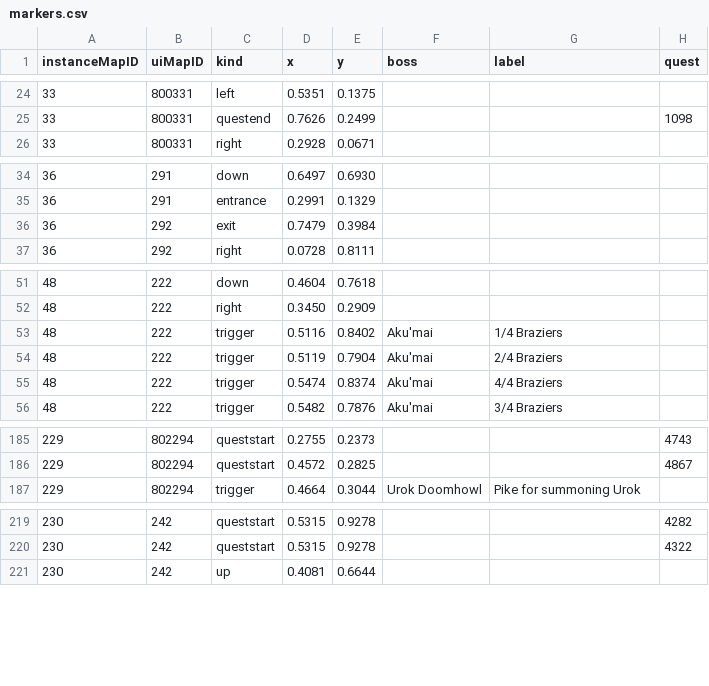
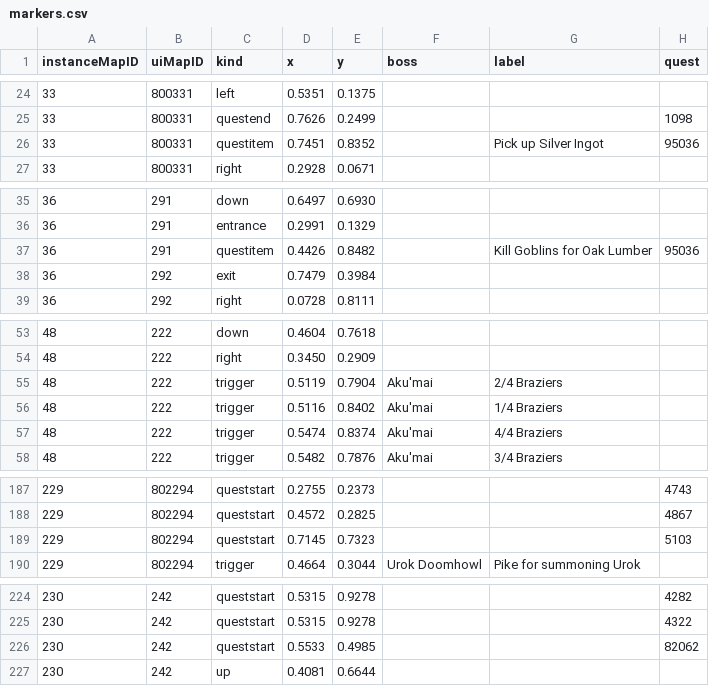
Before and after one commit to perweum/dungeon-crawler-forever, a CSV file: data/manual/markers.csv, drawn as a sheet; only a part is shown, gaps mark what is left out; the diff covers the shown part only.

```diff
--- a/data/manual/markers.csv
+++ b/data/manual/markers.csv
@@ -25,2 +25,3 @@ instanceMapID,uiMapID,kind,x,y,boss,label,quest
 33,800331,questend,0.7626,0.2499,,,1098
+33,800331,questitem,0.7451,0.8352,,Pick up Silver Ingot,95036
 33,800331,right,0.2928,0.0671,,,
@@ -35,2 +36,3 @@ instanceMapID,uiMapID,kind,x,y,boss,label,quest
 36,291,entrance,0.2991,0.1329,,,
+36,291,questitem,0.4426,0.8482,,Kill Goblins for Oak Lumber,95036
 36,292,exit,0.7479,0.3984,,,
@@ -52,4 +54,4 @@ instanceMapID,uiMapID,kind,x,y,boss,label,quest
 48,222,right,0.3450,0.2909,,,
+48,222,trigger,0.5119,0.7904,Aku'mai,2/4 Braziers,
 48,222,trigger,0.5116,0.8402,Aku'mai,1/4 Braziers,
-48,222,trigger,0.5119,0.7904,Aku'mai,2/4 Braziers,
 48,222,trigger,0.5474,0.8374,Aku'mai,4/4 Braziers,
@@ -186,2 +188,3 @@ instanceMapID,uiMapID,kind,x,y,boss,label,quest
 229,802294,queststart,0.4572,0.2825,,,4867
+229,802294,queststart,0.7145,0.7323,,,5103
 229,802294,trigger,0.4664,0.3044,Urok Doomhowl,Pike for summoning Urok,
@@ -220,2 +225,3 @@ instanceMapID,uiMapID,kind,x,y,boss,label,quest
 230,242,queststart,0.5315,0.9278,,,4322
+230,242,queststart,0.5533,0.4985,,,82062
 230,242,up,0.4081,0.6644,,,
```
Also changed, not shown: 15 added rows elsewhere in this file, data/manual/bosses.csv.
